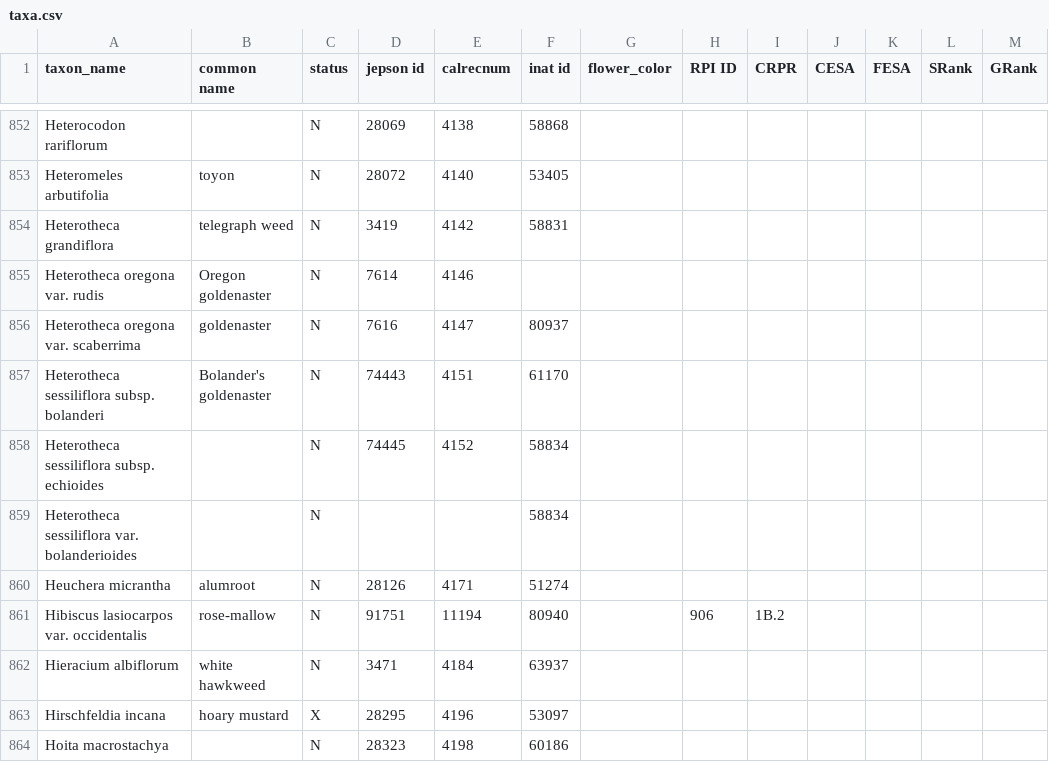
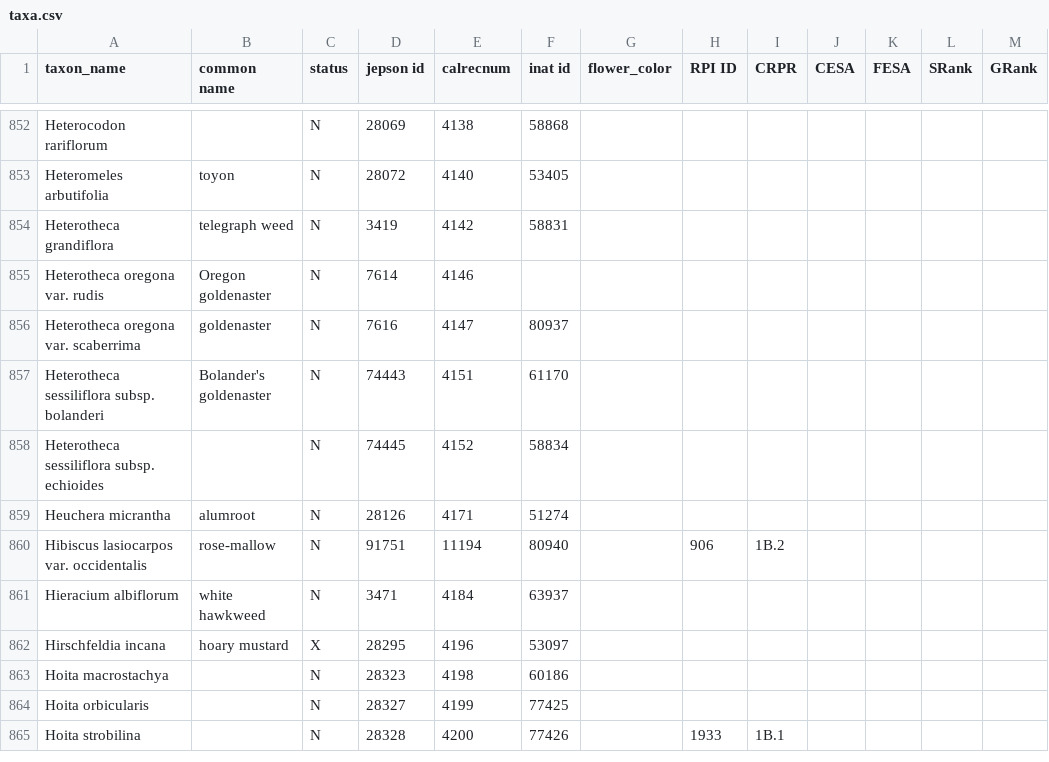
Before and after one commit to ca-plants/ca-plant-list, a CSV file: data/taxa.csv, drawn as a sheet; only a part is shown, gaps mark what is left out; the shorter side is filled out with more unchanged rows; the diff names each change by its address in the sheet, - before the commit and + after, or states it on an @@ line.

Commit message:
Updated taxa.

```diff
--- a/data/taxa.csv
+++ b/data/taxa.csv
-row 859: Heterotheca sessiliflora var. bolanderioides |  | N |  |  | 58834
```
Also changed, not shown: 2 other files.
